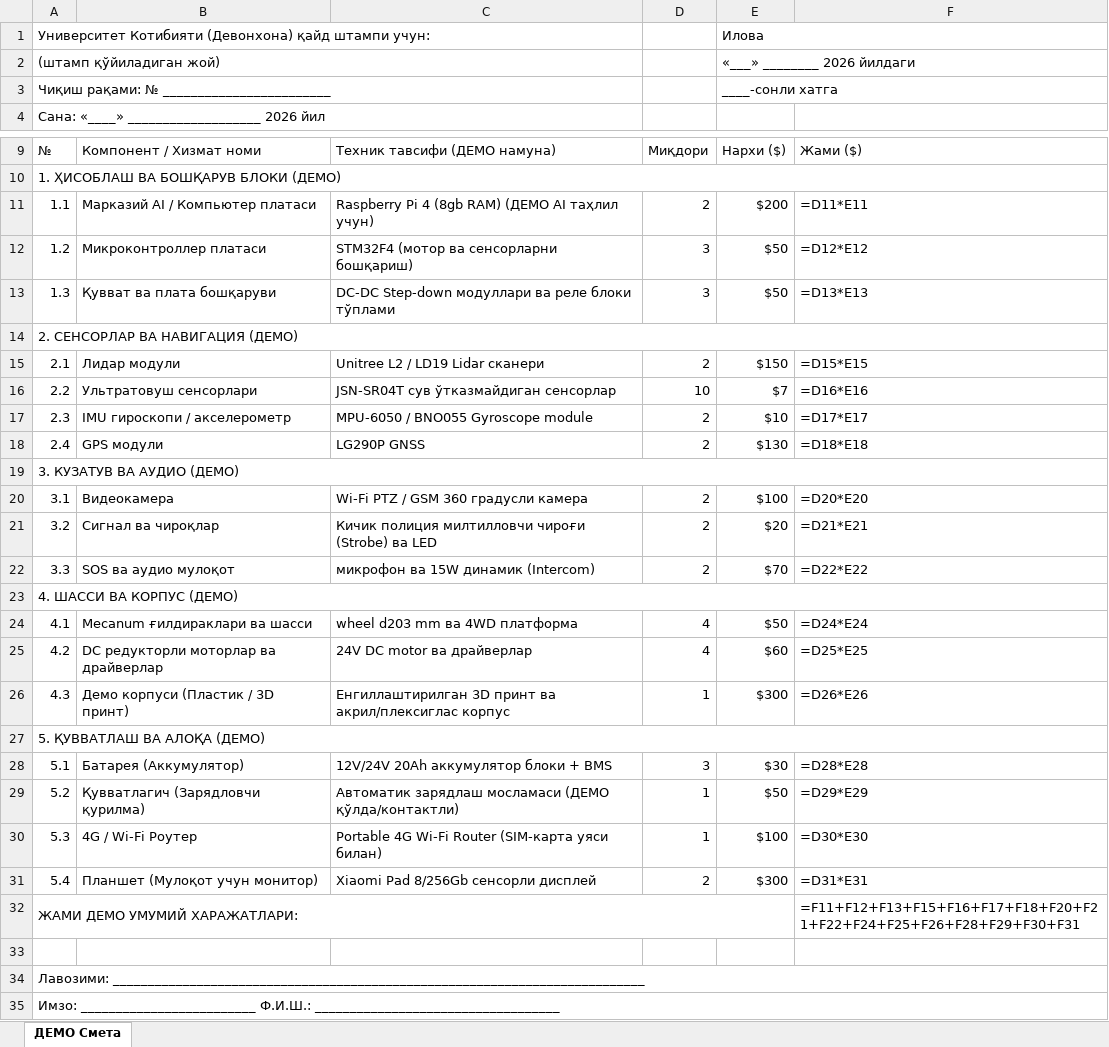
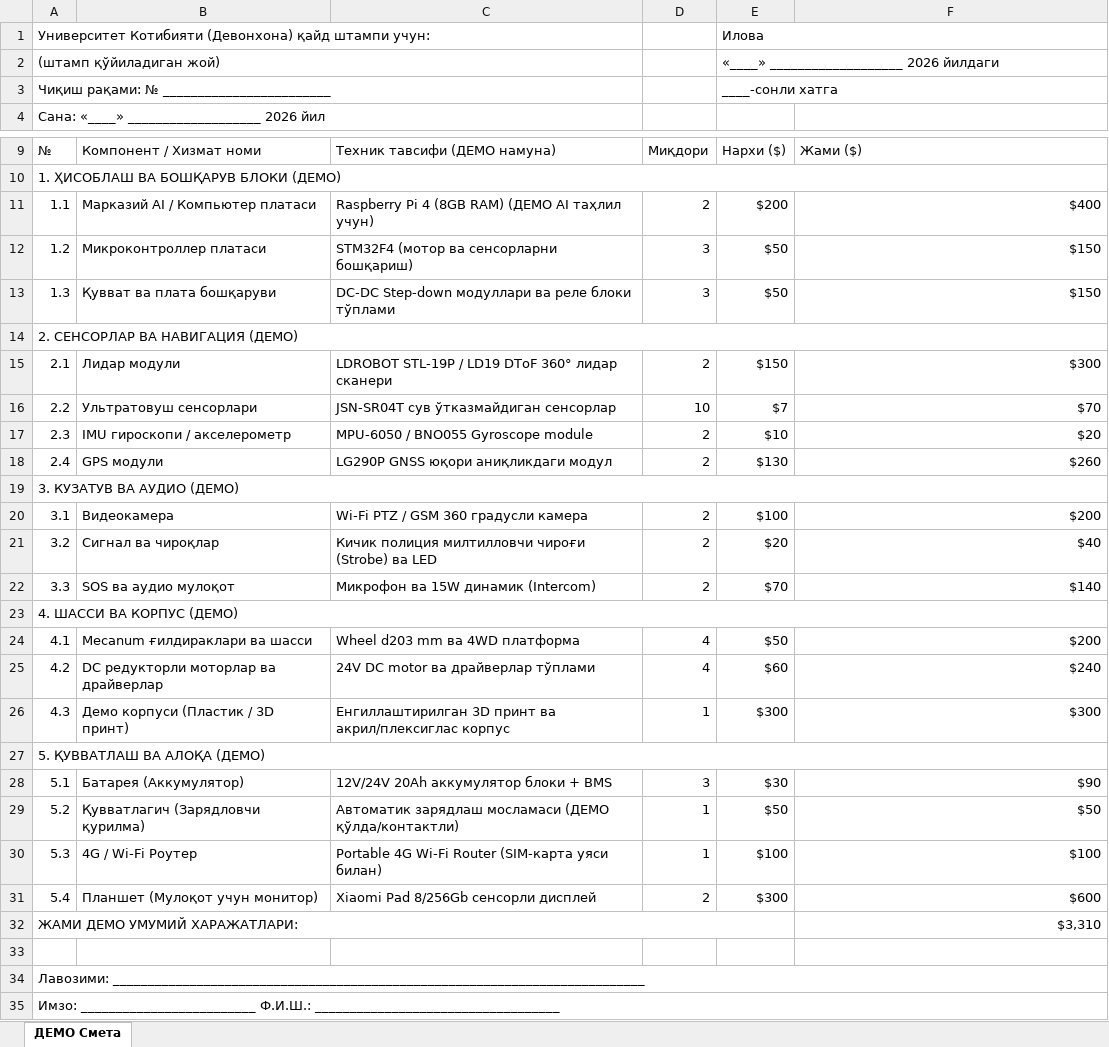
Before and after one commit to Asil2004/My-autnomius-car, an Excel workbook: docs/QALQON_Robot_Patrul_Demo_Smeta.xlsx, sheet ДЕМО Смета, drawn as a sheet; only a part is shown, gaps mark what is left out; values as stored, in another font and other column widths than the file's, no cell formats; formulas without a stored value are shown as written; the diff names each change by its address in the sheet, - before the commit and + after, or states it on an @@ line.

```diff
--- a/docs/QALQON_Robot_Patrul_Demo_Smeta.xlsx (sheet ДЕМО Смета)
+++ b/docs/QALQON_Robot_Patrul_Demo_Smeta.xlsx (sheet ДЕМО Смета)
-E2: «___» ________ 2026 йилдаги
+E2: «____» ___________________ 2026 йилдаги
-C11: …Pi 4 (8gb RAM) (ДЕМО…
+C11: …Pi 4 (8GB RAM) (ДЕМО…
-F11: =D11*E11
+F11: $400
-F12: =D12*E12
+F12: $150
-F13: =D13*E13
+F13: $150
-C15: Unitree L2 / LD19 Lidar сканери
+C15: LDROBOT STL-19P / LD19 DToF 360° лидар сканери
-F15: =D15*E15
+F15: $300
-F16: =D16*E16
+F16: $70
-F17: =D17*E17
+F17: $20
-C18: LG290P GNSS
+C18: LG290P GNSS юқори аниқликдаги модул
-F18: =D18*E18
+F18: $260
-F20: =D20*E20
+F20: $200
-F21: =D21*E21
+F21: $40
-C22: микрофон ва 15W динамик (Intercom)
+C22: Микрофон ва 15W динамик (Intercom)
-F22: =D22*E22
+F22: $140
-C24: wheel d203 mm ва 4WD платформа
+C24: Wheel d203 mm ва 4WD платформа
-F24: =D24*E24
+F24: $200
-C25: 24V DC motor ва драйверлар
+C25: 24V DC motor ва драйверлар тўплами
-F25: =D25*E25
+F25: $240
-F26: =D26*E26
+F26: $300
-F28: =D28*E28
+F28: $90
-F29: =D29*E29
+F29: $50
-F30: =D30*E30
+F30: $100
-F31: =D31*E31
+F31: $600
-F32: =F11+F12+F13+F15+F16+F17+F18+F20+F21+F22+F24+F25+F26+F28+F29+F30+F31
+F32: $3,310
```
Also changed, not shown: cell formats, 11 other files.
